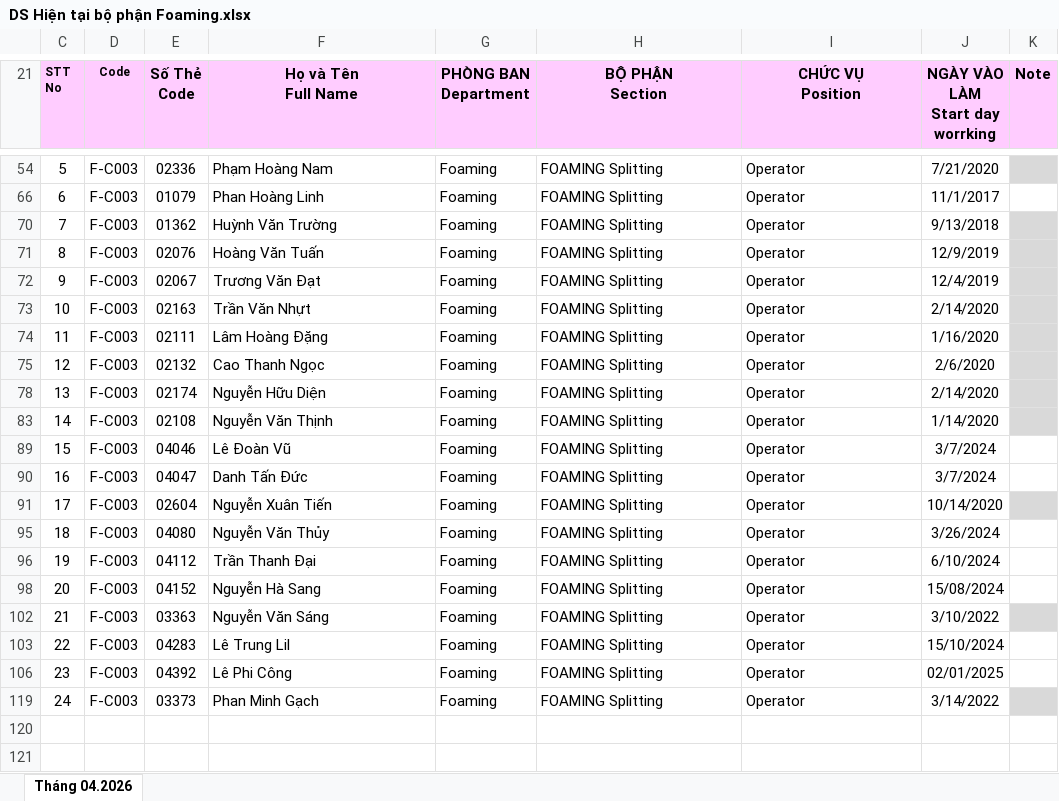
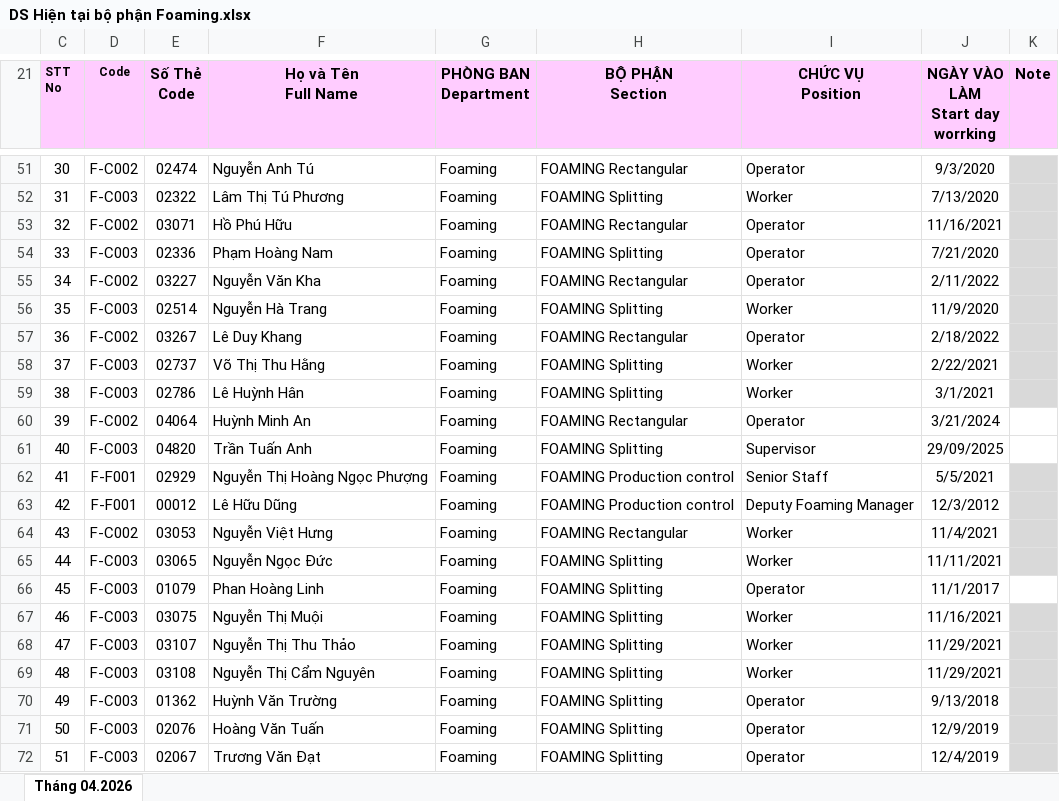
Before and after one commit to lam231095/DailyFoamingReport, an Excel workbook: DS Hiện tại bộ phận Foaming.xlsx, sheet Tháng 04.2026, drawn as a sheet; only a part is shown, gaps mark what is left out; the shorter side is filled out with more unchanged rows; values as stored, in another font and other column widths than the file's, no borders; conditional formats not drawn; the diff covers the shown part only; the diff names each change by its address in the sheet, - before the commit and + after, or states it on an @@ line.

```diff
--- a/DS Hiện tại bộ phận Foaming.xlsx (sheet Tháng 04.2026)
+++ b/DS Hiện tại bộ phận Foaming.xlsx (sheet Tháng 04.2026)
@@ column C (STT No) renumbered between rows 33 and 119 @@
+row 51: 30 | F-C002 | 02474 | Nguyễn Anh Tú | Foaming | FOAMING Rectangular | Operator | 9/3/2020
+row 52: 31 | F-C003 | 02322 | Lâm Thị Tú Phương | Foaming | FOAMING Splitting | Worker | 7/13/2020
+row 53: 32 | F-C002 | 03071 | Hồ Phú Hữu | Foaming | FOAMING Rectangular | Operator | 11/16/2021
+row 55: 34 | F-C002 | 03227 | Nguyễn Văn Kha | Foaming | FOAMING Rectangular | Operator | 2/11/2022
+row 56: 35 | F-C003 | 02514 | Nguyễn Hà Trang | Foaming | FOAMING Splitting | Worker | 11/9/2020
+row 57: 36 | F-C002 | 03267 | Lê Duy Khang | Foaming | FOAMING Rectangular | Operator | 2/18/2022
+row 58: 37 | F-C003 | 02737 | Võ Thị Thu Hằng | Foaming | FOAMING Splitting | Worker | 2/22/2021
+row 59: 38 | F-C003 | 02786 | Lê Huỳnh Hân | Foaming | FOAMING Splitting | Worker | 3/1/2021
+row 60: 39 | F-C002 | 04064 | Huỳnh Minh An | Foaming | FOAMING Rectangular | Operator | 3/21/2024
+row 61: 40 | F-C003 | 04820 | Trần Tuấn Anh | Foaming | FOAMING Splitting | Supervisor | 29/09/2025
+row 62: 41 | F-F001 | 02929 | Nguyễn Thị Hoàng Ngọc Phượng | Foaming | FOAMING Production control | Senior Staff | 5/5/2021
+row 63: 42 | F-F001 | 00012 | Lê Hữu Dũng | Foaming | FOAMING Production control | Deputy Foaming Manager | 12/3/2012
+row 64: 43 | F-C002 | 03053 | Nguyễn Việt Hưng | Foaming | FOAMING Rectangular | Worker | 11/4/2021
+row 65: 44 | F-C003 | 03065 | Nguyễn Ngọc Đức | Foaming | FOAMING Splitting | Worker | 11/11/2021
+row 67: 46 | F-C003 | 03075 | Nguyễn Thị Muội | Foaming | FOAMING Splitting | Worker | 11/16/2021
+row 68: 47 | F-C003 | 03107 | Nguyễn Thị Thu Thảo | Foaming | FOAMING Splitting | Worker | 11/29/2021
+row 69: 48 | F-C003 | 03108 | Nguyễn Thị Cẩm Nguyên | Foaming | FOAMING Splitting | Worker | 11/29/2021
```
Also changed, not shown: 79 added rows and 1 hidden or unhidden row elsewhere in this sheet, hidden cells, 5 other files.
